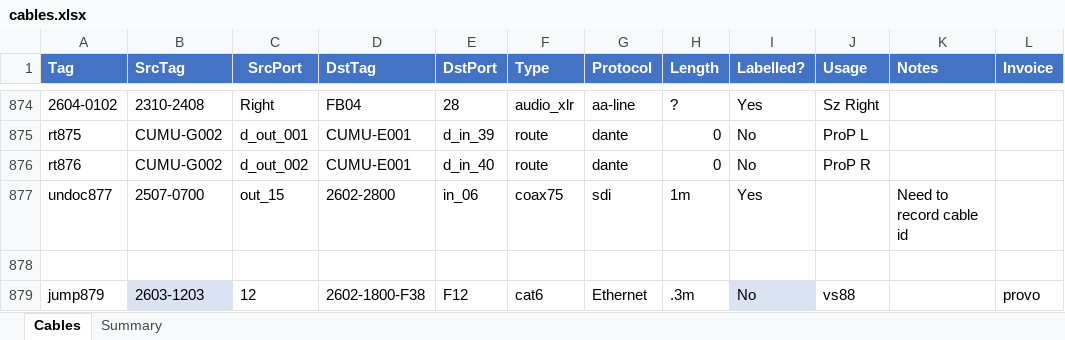
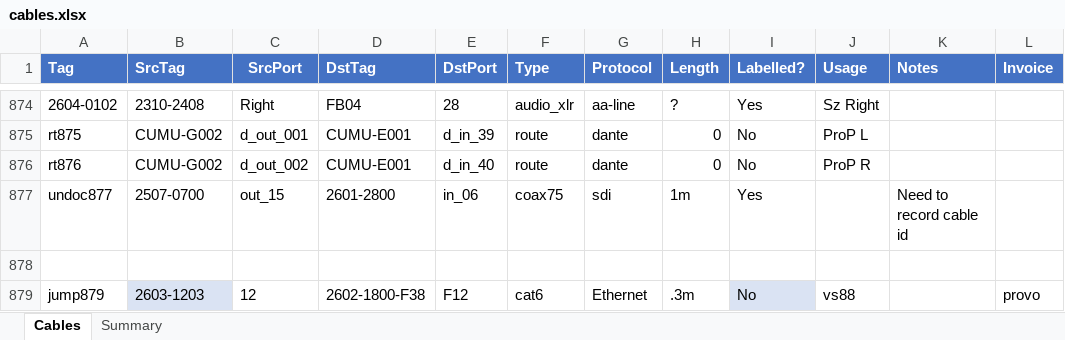
Before and after one commit to avmaint/uacdata, an Excel workbook: cables.xlsx, sheet Cables, drawn as a sheet; only a part is shown, gaps mark what is left out; values as stored, in another font and other column widths than the file's, no borders; table styles not drawn; the diff names each change by its address in the sheet, - before the commit and + after, or states it on an @@ line.

Commit message:
corrected incor asset id for 2601-2800

```diff
--- a/cables.xlsx (sheet Cables)
+++ b/cables.xlsx (sheet Cables)
-D877 (DstTag): 2602-2800
+D877 (DstTag): 2601-2800
```
